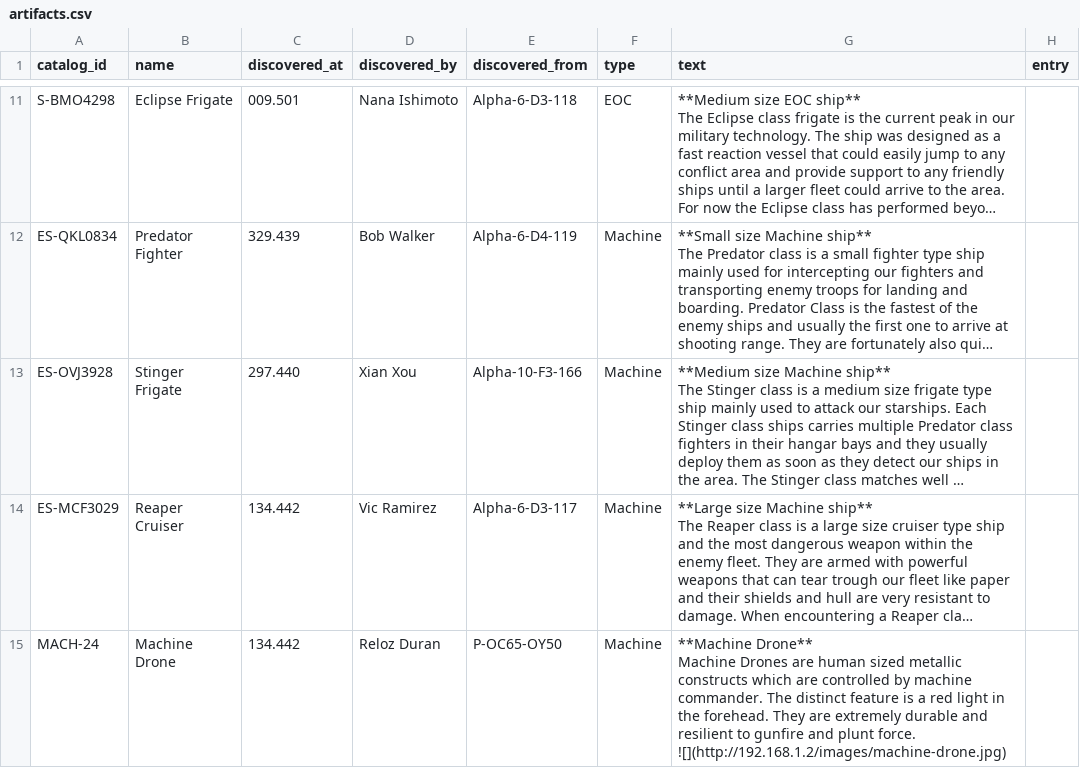
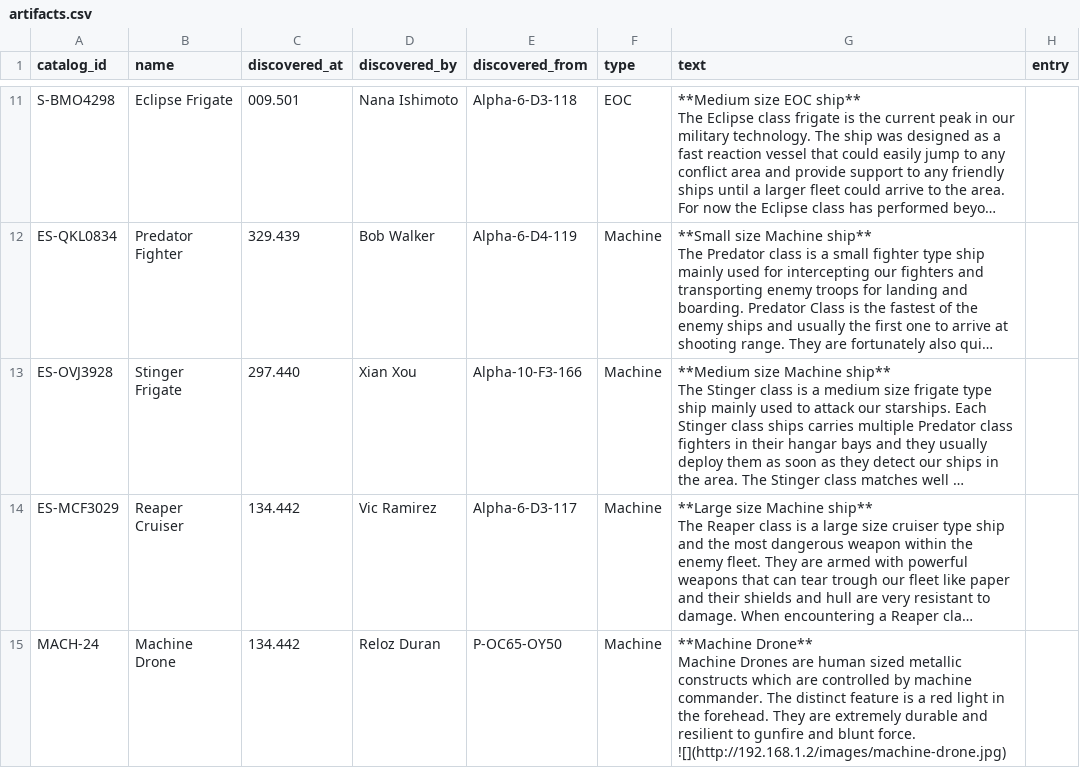
Before and after one commit to OdysseusLarp/odysseus-backend, a CSV file: db/data/artifacts.csv, drawn as a sheet; only a part is shown, gaps mark what is left out; long unchanged cells end in …; ↵ is a line break in a cell; the diff names each change by its address in the sheet, - before the commit and + after, or states it on an @@ line.

```diff
--- a/db/data/artifacts.csv
+++ b/db/data/artifacts.csv
-G15 (text): …gunfire and plunt force. ↵ ![](http://192.168.1.2/images/machine-drone.jpg)
+G15 (text): …gunfire and blunt force. ↵ ![](http://192.168.1.2/images/machine-drone.jpg)
```
Also changed, not shown: db/data/characters.csv, db/data/tags.csv, 1 other file.
